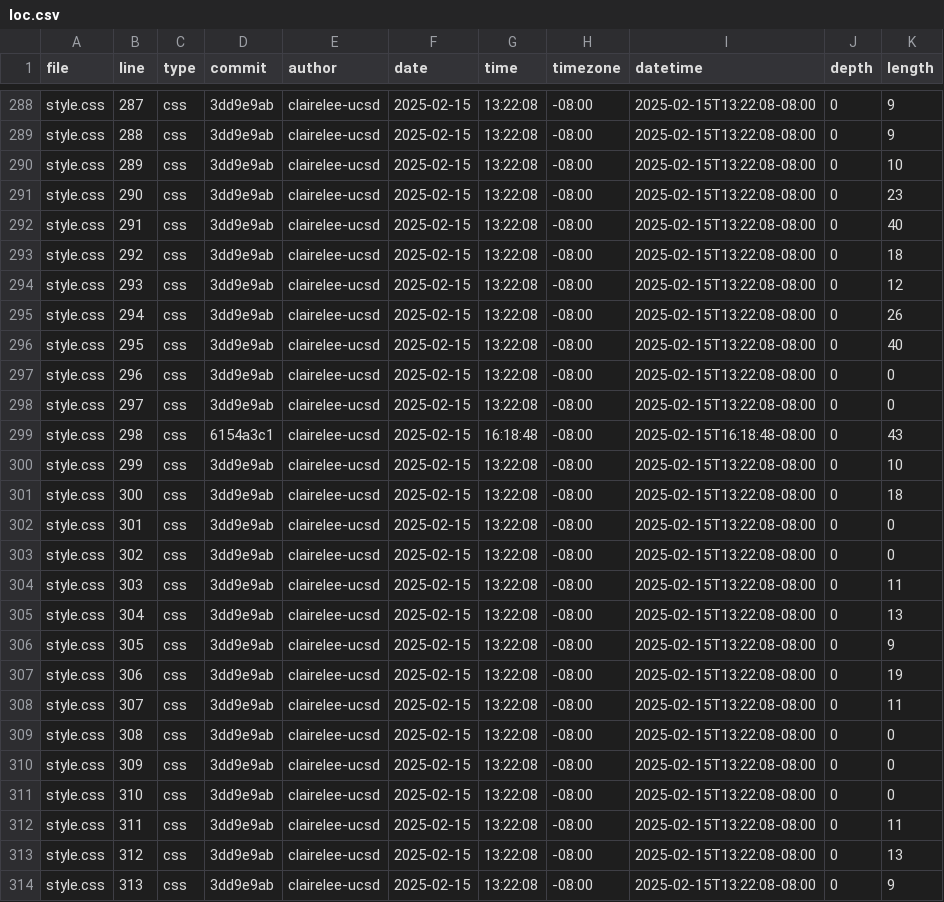
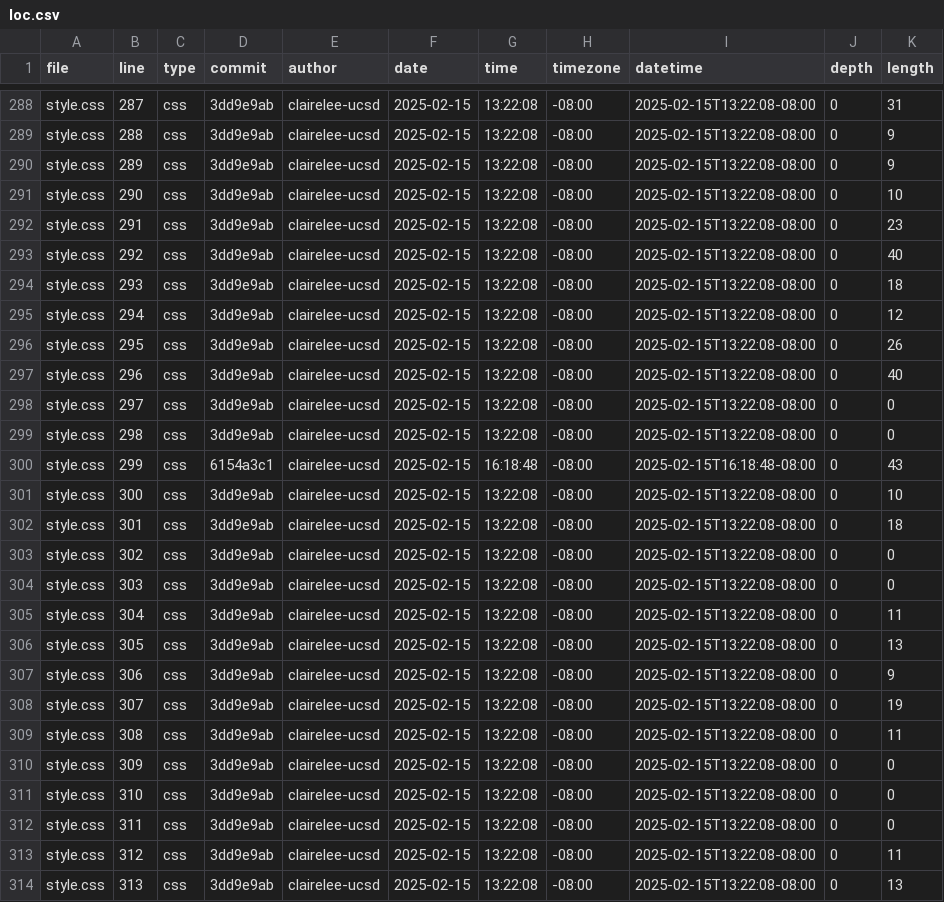
Before and after one commit to clairelee-ucsd/portfolio, a CSV file: meta/loc.csv, drawn as a sheet; only a part is shown, gaps mark what is left out; the diff covers the shown part only; the diff names each change by its address in the sheet, - before the commit and + after, or states it on an @@ line.

```diff
--- a/meta/loc.csv
+++ b/meta/loc.csv
-K288 (length): 9
+K288 (length): 31
-K290 (length): 10
+K290 (length): 9
-K291 (length): 23
+K291 (length): 10
-K292 (length): 40
+K292 (length): 23
-K293 (length): 18
+K293 (length): 40
-K294 (length): 12
+K294 (length): 18
-K295 (length): 26
+K295 (length): 12
-K296 (length): 40
+K296 (length): 26
-K297 (length): 0
+K297 (length): 40
-D299 (commit): 6154a3c1
+D299 (commit): 3dd9e9ab
-G299 (time): 16:18:48
+G299 (time): 13:22:08
-I299 (datetime): 2025-02-15T16:18:48-08:00
+I299 (datetime): 2025-02-15T13:22:08-08:00
-K299 (length): 43
+K299 (length): 0
-D300 (commit): 3dd9e9ab
+D300 (commit): 6154a3c1
-G300 (time): 13:22:08
+G300 (time): 16:18:48
-I300 (datetime): 2025-02-15T13:22:08-08:00
+I300 (datetime): 2025-02-15T16:18:48-08:00
-K300 (length): 10
+K300 (length): 43
-K301 (length): 18
+K301 (length): 10
-K302 (length): 0
+K302 (length): 18
-K304 (length): 11
+K304 (length): 0
-K305 (length): 13
+K305 (length): 11
-K306 (length): 9
+K306 (length): 13
-K307 (length): 19
+K307 (length): 9
-K308 (length): 11
+K308 (length): 19
-K309 (length): 0
+K309 (length): 11
-K312 (length): 11
+K312 (length): 0
-K313 (length): 13
+K313 (length): 11
-K314 (length): 9
+K314 (length): 13
```
Also changed, not shown: 1 added row and 106 edited cells elsewhere in this file.
